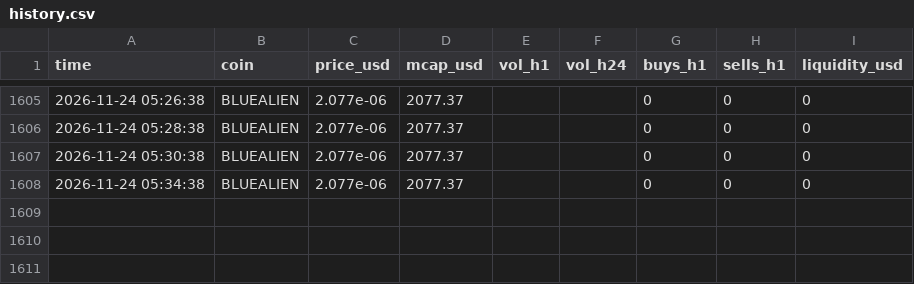
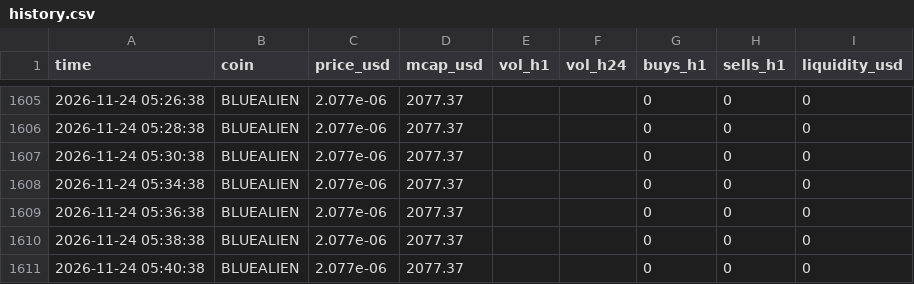
Before and after one commit to marion2702/coin-tracker, a CSV file: history.csv, drawn as a sheet; only a part is shown, gaps mark what is left out.

```diff
--- a/history.csv
+++ b/history.csv
@@ -1608 +1608,4 @@ time,coin,price_usd,mcap_usd,vol_h1,vol_h24,buys_h1,sells_h1,liquidity_usd
 2026-11-24 05:34:38,BLUEALIEN,2.077e-06,2077.37,,,0,0,0
+2026-11-24 05:36:38,BLUEALIEN,2.077e-06,2077.37,,,0,0,0
+2026-11-24 05:38:38,BLUEALIEN,2.077e-06,2077.37,,,0,0,0
+2026-11-24 05:40:38,BLUEALIEN,2.077e-06,2077.37,,,0,0,0
```
Also changed, not shown: 2 other files.
